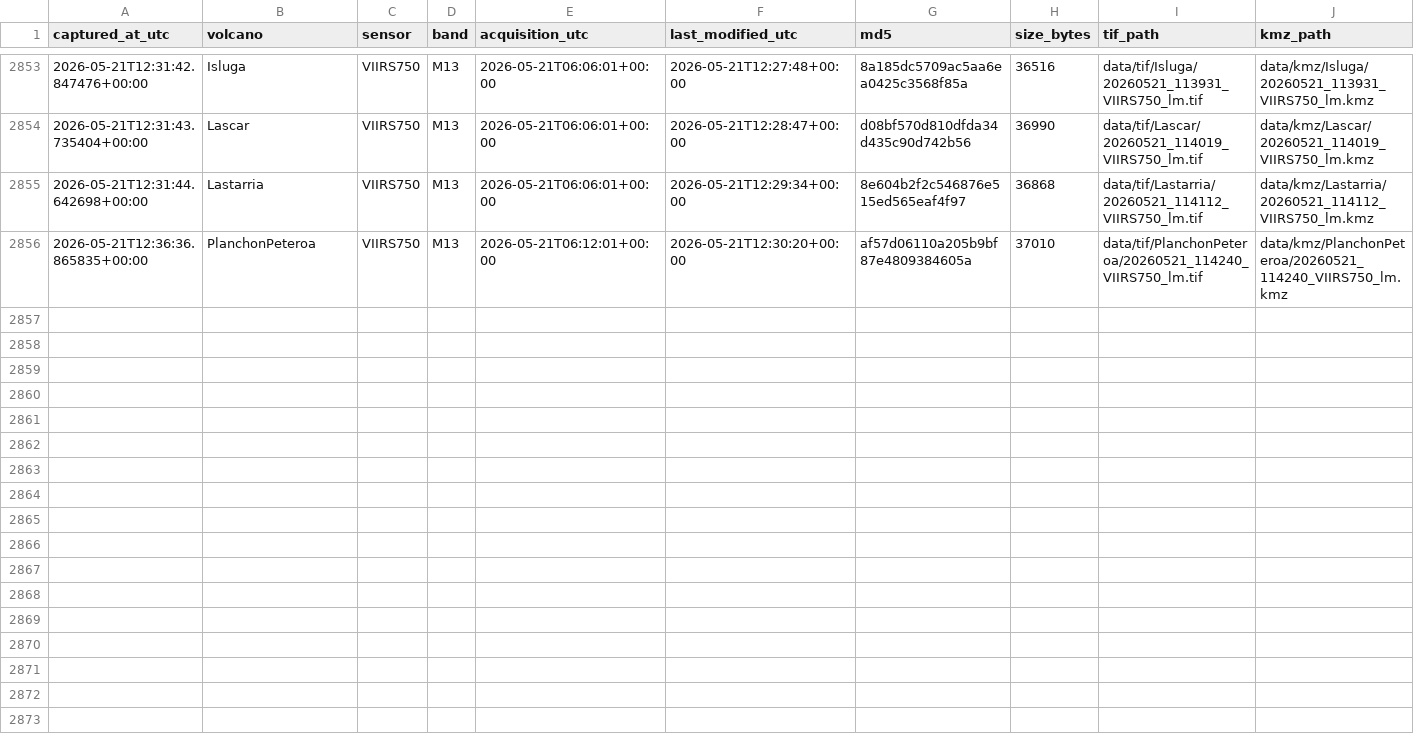
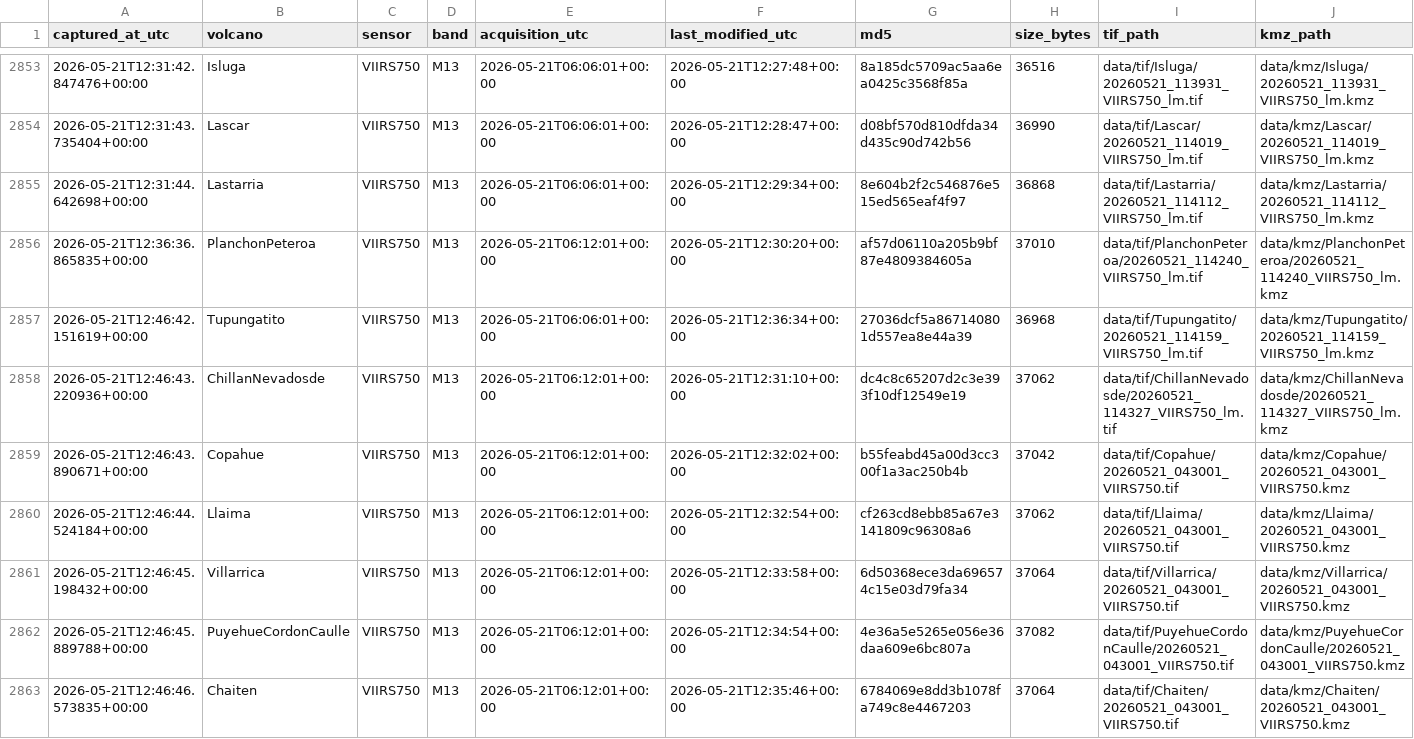
Before and after one commit to MendozaVolcanic/mirova-tif-archive, a CSV file: index.csv, drawn as a sheet; only a part is shown, gaps mark what is left out.

```diff
--- a/index.csv
+++ b/index.csv
@@ -2856 +2856,8 @@ captured_at_utc,volcano,sensor,band,acquisition_utc,last_modified_utc,md5,size_b
 2026-05-21T12:36:36.865835+00:00,PlanchonPeteroa,VIIRS750,M13,2026-05-21T06:12:01+00:00,2026-05-21T12:30:20+00:00,af57d06110a205b9bf87e4809384605a,37010,data/tif/PlanchonPeteroa/20260521_114240_VIIRS750_lm.tif,data/kmz/PlanchonPeteroa/20260521_114240_VIIRS750_lm.kmz
+2026-05-21T12:46:42.151619+00:00,Tupungatito,VIIRS750,M13,2026-05-21T06:06:01+00:00,2026-05-21T12:36:34+00:00,27036dcf5a867140801d557ea8e44a39,36968,data/tif/Tupungatito/20260521_114159_VIIRS750_lm.tif,data/kmz/Tupungatito/20260521_114159_VIIRS750_lm.kmz
+2026-05-21T12:46:43.220936+00:00,ChillanNevadosde,VIIRS750,M13,2026-05-21T06:12:01+00:00,2026-05-21T12:31:10+00:00,dc4c8c65207d2c3e393f10df12549e19,37062,data/tif/ChillanNevadosde/20260521_114327_VIIRS750_lm.tif,data/kmz/ChillanNevadosde/20260521_114327_VIIRS750_lm.kmz
+2026-05-21T12:46:43.890671+00:00,Copahue,VIIRS750,M13,2026-05-21T06:12:01+00:00,2026-05-21T12:32:02+00:00,b55feabd45a00d3cc300f1a3ac250b4b,37042,data/tif/Copahue/20260521_043001_VIIRS750.tif,data/kmz/Copahue/20260521_043001_VIIRS750.kmz
+2026-05-21T12:46:44.524184+00:00,Llaima,VIIRS750,M13,2026-05-21T06:12:01+00:00,2026-05-21T12:32:54+00:00,cf263cd8ebb85a67e3141809c96308a6,37062,data/tif/Llaima/20260521_043001_VIIRS750.tif,data/kmz/Llaima/20260521_043001_VIIRS750.kmz
+2026-05-21T12:46:45.198432+00:00,Villarrica,VIIRS750,M13,2026-05-21T06:12:01+00:00,2026-05-21T12:33:58+00:00,6d50368ece3da696574c15e03d79fa34,37064,data/tif/Villarrica/20260521_043001_VIIRS750.tif,data/kmz/Villarrica/20260521_043001_VIIRS750.kmz
+2026-05-21T12:46:45.889788+00:00,PuyehueCordonCaulle,VIIRS750,M13,2026-05-21T06:12:01+00:00,2026-05-21T12:34:54+00:00,4e36a5e5265e056e36daa609e6bc807a,37082,data/tif/PuyehueCordonCaulle/20260521_043001_VIIRS750.tif,data/kmz/PuyehueCordonCaulle/20260521_043001_VIIRS750.kmz
+2026-05-21T12:46:46.573835+00:00,Chaiten,VIIRS750,M13,2026-05-21T06:12:01+00:00,2026-05-21T12:35:46+00:00,6784069e8dd3b1078fa749c8e4467203,37064,data/tif/Chaiten/20260521_043001_VIIRS750.tif,data/kmz/Chaiten/20260521_043001_VIIRS750.kmz
```
Also changed, not shown: 29 other files.
